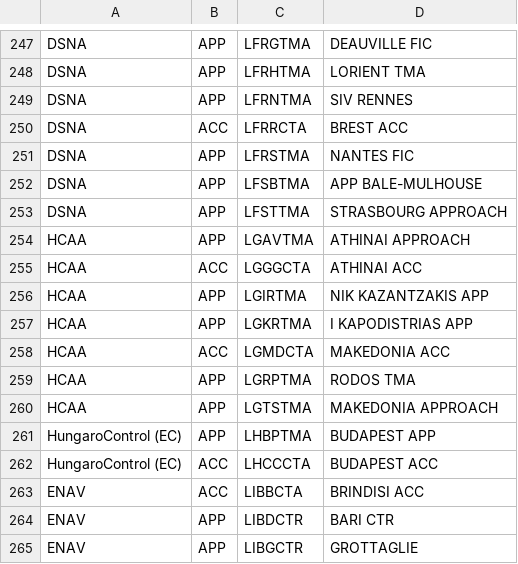
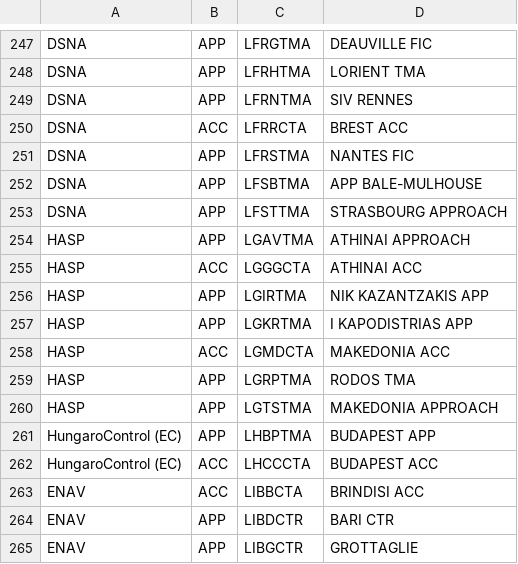
Before and after one commit to euctrl-pru/portal, a CSV file: data-config/ansp-composition.csv, drawn as a sheet; only a part is shown, gaps mark what is left out.

```diff
--- a/data-config/ansp-composition.csv
+++ b/data-config/ansp-composition.csv
@@ -253,9 +253,9 @@ DSNA,APP,LFSBTMA,APP BALE-MULHOUSE
 DSNA,APP,LFSTTMA,STRASBOURG APPROACH
-HCAA,APP,LGAVTMA,ATHINAI APPROACH
-HCAA,ACC,LGGGCTA,ATHINAI ACC
-HCAA,APP,LGIRTMA,NIK KAZANTZAKIS APP
-HCAA,APP,LGKRTMA,I KAPODISTRIAS APP
-HCAA,ACC,LGMDCTA,MAKEDONIA ACC
-HCAA,APP,LGRPTMA,RODOS TMA
-HCAA,APP,LGTSTMA,MAKEDONIA APPROACH
+HASP,APP,LGAVTMA,ATHINAI APPROACH
+HASP,ACC,LGGGCTA,ATHINAI ACC
+HASP,APP,LGIRTMA,NIK KAZANTZAKIS APP
+HASP,APP,LGKRTMA,I KAPODISTRIAS APP
+HASP,ACC,LGMDCTA,MAKEDONIA ACC
+HASP,APP,LGRPTMA,RODOS TMA
+HASP,APP,LGTSTMA,MAKEDONIA APPROACH
 HungaroControl (EC),APP,LHBPTMA,BUDAPEST APP
```
Also changed, not shown: content/graphic/en-route-atfm-delay-fab/monthly-ert-dly-fab-fir.csv, content/graphic/percent-movement-change/ert-flt-ansp.tsv, 5 other files.
